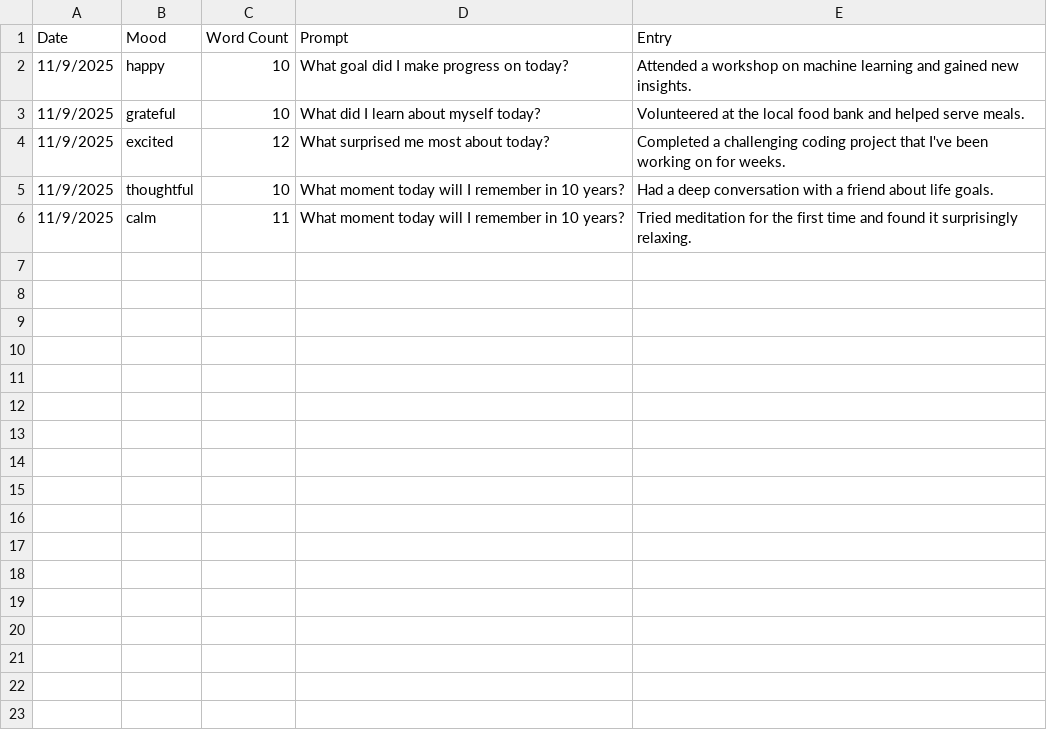
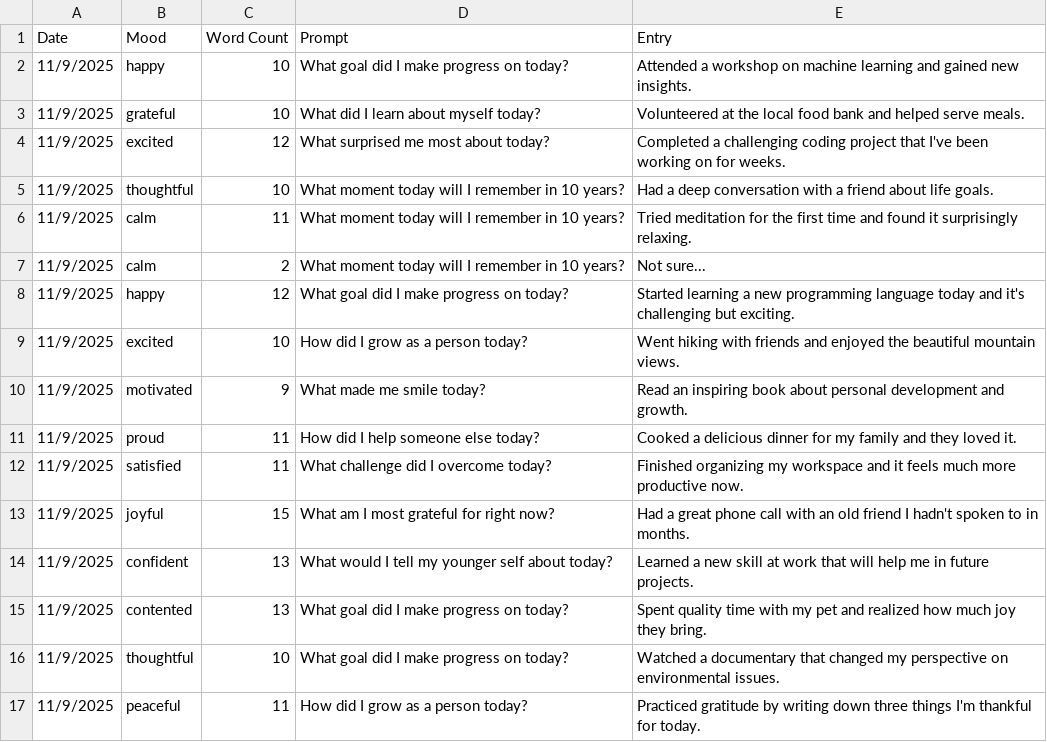
Before and after one commit to acottam/cse210-hw, a CSV file: week02/Journal/Journals.csv, drawn as a sheet; the diff names each change by its address in the sheet, - before the commit and + after, or states it on an @@ line.

Commit message:
Dynamically load from directory running program.

```diff
--- a/week02/Journal/Journals.csv
+++ b/week02/Journal/Journals.csv
+row 7: 11/9/2025 | calm | 2 | What moment today will I remember in 10 years? | Not sure...
+row 8: 11/9/2025 | happy | 12 | What goal did I make progress on today? | Started learning a new programming language today and it's challenging but exciting.
+row 9: 11/9/2025 | excited | 10 | How did I grow as a person today? | Went hiking with friends and enjoyed the beautiful mountain views.
+row 10: 11/9/2025 | motivated | 9 | What made me smile today? | Read an inspiring book about personal development and growth.
+row 11: 11/9/2025 | proud | 11 | How did I help someone else today? | Cooked a delicious dinner for my family and they loved it.
+row 12: 11/9/2025 | satisfied | 11 | What challenge did I overcome today? | Finished organizing my workspace and it feels much more productive now.
+row 13: 11/9/2025 | joyful | 15 | What am I most grateful for right now? | Had a great phone call with an old friend I hadn't spoken to in months.
+row 14: 11/9/2025 | confident | 13 | What would I tell my younger self about today? | Learned a new skill at work that will help me in future projects.
+row 15: 11/9/2025 | contented | 13 | What goal did I make progress on today? | Spent quality time with my pet and realized how much joy they bring.
+row 16: 11/9/2025 | thoughtful | 10 | What goal did I make progress on today? | Watched a documentary that changed my perspective on environmental issues.
+row 17: 11/9/2025 | peaceful | 11 | How did I grow as a person today? | Practiced gratitude by writing down three things I'm thankful for today.
```
Also changed, not shown: 2 other files.
